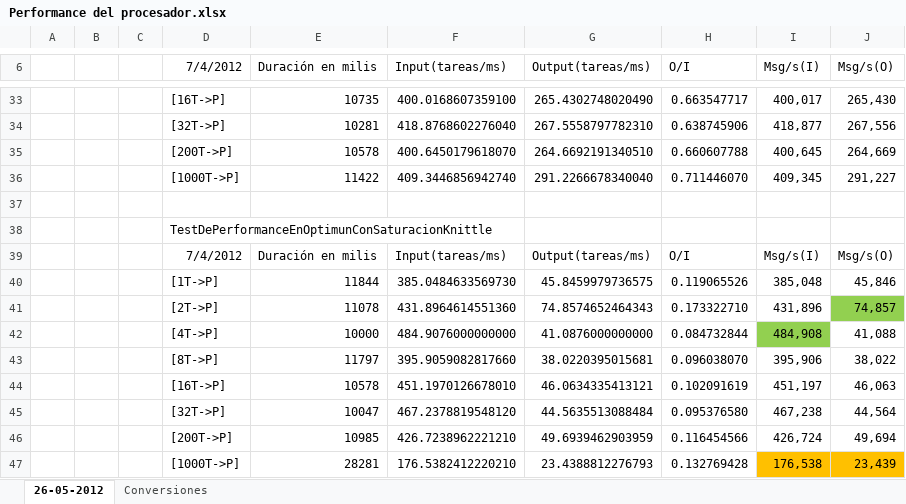
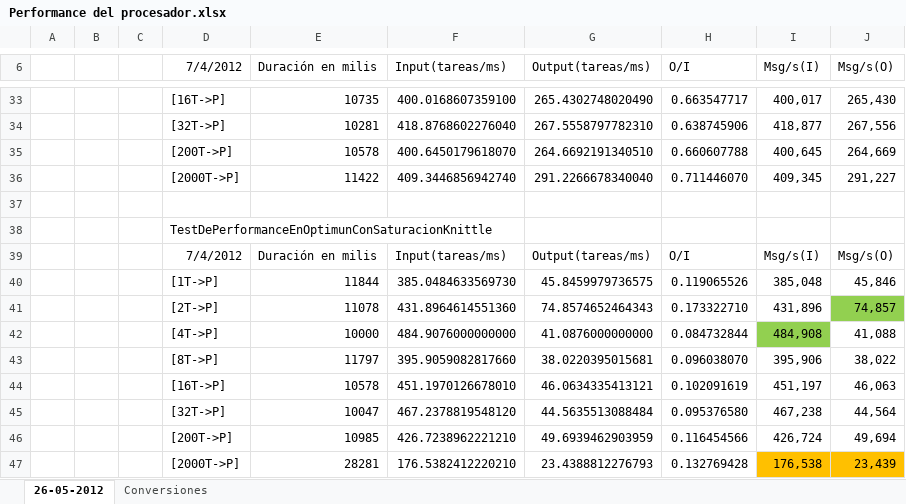
Before and after one commit to kfgodel/vortex, an Excel workbook: Documentacion/drafts/20120704/Performance del procesador.xlsx, sheet 26-05-2012, drawn as a sheet; only a part is shown, gaps mark what is left out; values as stored, in another font and other column widths than the file's, no borders; conditional formats not drawn; the diff covers the shown part only; the diff names each change by its address in the sheet, - before the commit and + after, or states it on an @@ line.

Commit message:
Agregado de retrazo forzado para mejorar output

```diff
--- a/Documentacion/drafts/20120704/Performance del procesador.xlsx (sheet 26-05-2012)
+++ b/Documentacion/drafts/20120704/Performance del procesador.xlsx (sheet 26-05-2012)
-D36 (7/4/2012): [1000T->P]
+D36 (7/4/2012): [2000T->P]
-D47 (7/4/2012): [1000T->P]
+D47 (7/4/2012): [2000T->P]
```
Also changed, not shown: 16 added rows and 16 removed rows elsewhere in this sheet, 8 other files.
